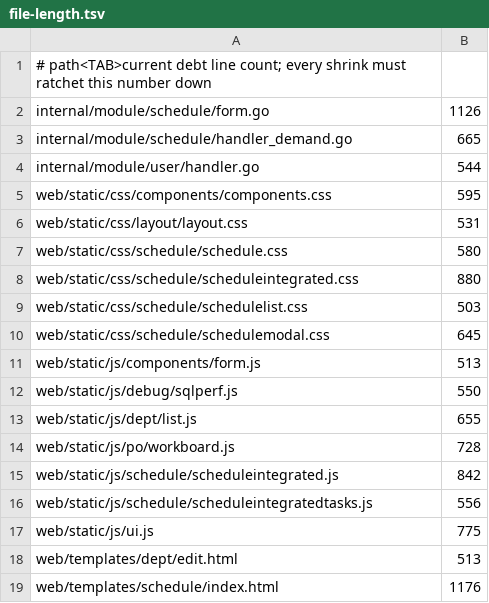
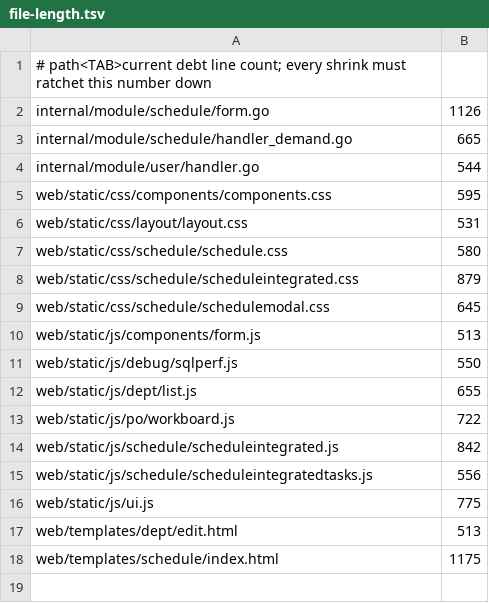
Before and after one commit to Cetto9923/CettoWorkbench, a TSV file: scripts/quality-baseline/file-length.tsv, drawn as a sheet.

```diff
--- a/scripts/quality-baseline/file-length.tsv
+++ b/scripts/quality-baseline/file-length.tsv
@@ -7,4 +7,3 @@ web/static/css/layout/layout.css	531
 web/static/css/schedule/schedule.css	580
-web/static/css/schedule/scheduleintegrated.css	880
-web/static/css/schedule/schedulelist.css	503
+web/static/css/schedule/scheduleintegrated.css	879
 web/static/css/schedule/schedulemodal.css	645
@@ -13,3 +12,3 @@ web/static/js/debug/sqlperf.js	550
 web/static/js/dept/list.js	655
-web/static/js/po/workboard.js	728
+web/static/js/po/workboard.js	722
 web/static/js/schedule/scheduleintegrated.js	842
@@ -18,2 +17,2 @@ web/static/js/ui.js	775
 web/templates/dept/edit.html	513
-web/templates/schedule/index.html	1176
+web/templates/schedule/index.html	1175
```
Also changed, not shown: 2 other files.
